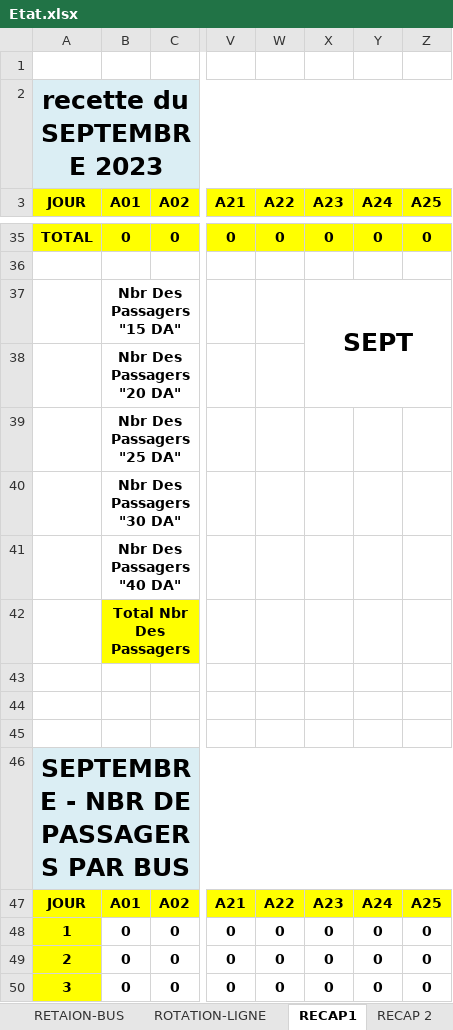
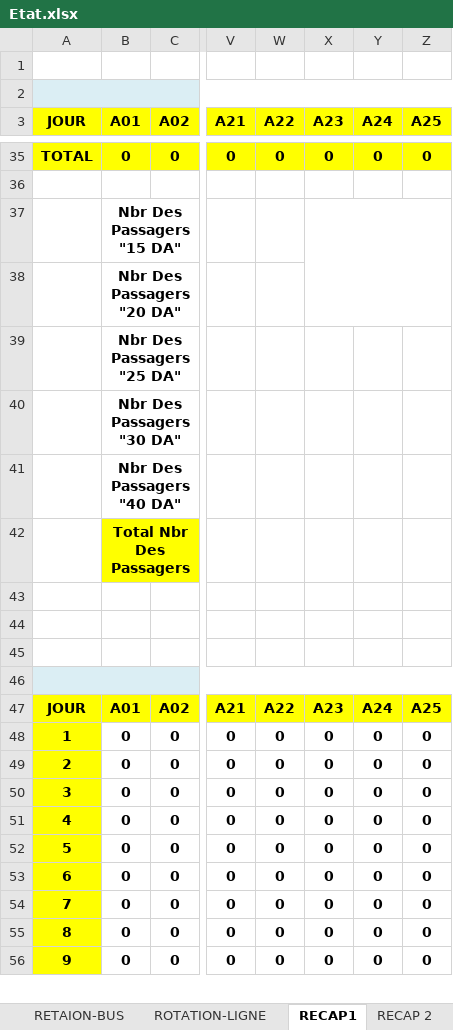
Before and after one commit to AnouarSba/recette, an Excel workbook: public/assets/word/Etat.xlsx, sheet RECAP1, drawn as a sheet; only a part is shown, gaps mark what is left out; the shorter side is filled out with more unchanged rows; values as stored, in another font and other column widths than the file's, no borders; the diff names each change by its address in the sheet, - before the commit and + after, or states it on an @@ line.

```diff
--- a/public/assets/word/Etat.xlsx (sheet RECAP1)
+++ b/public/assets/word/Etat.xlsx (sheet RECAP1)
-A2 (JOUR): recette du SEPTEMBRE 2023
+A2 (JOUR): (empty)
-X37 (A23): SEPT
+X37 (A23): (empty)
-A46 (JOUR): SEPTEMBRE - NBR DE PASSAGERS PAR BUS
+A46 (JOUR): (empty)
```
Also changed, not shown: sheet ROTATION-LIGNE, sheet BUS, sheet RECAP 3, sheet RECAP 5, sheet RECAP 6, 4 other files.
